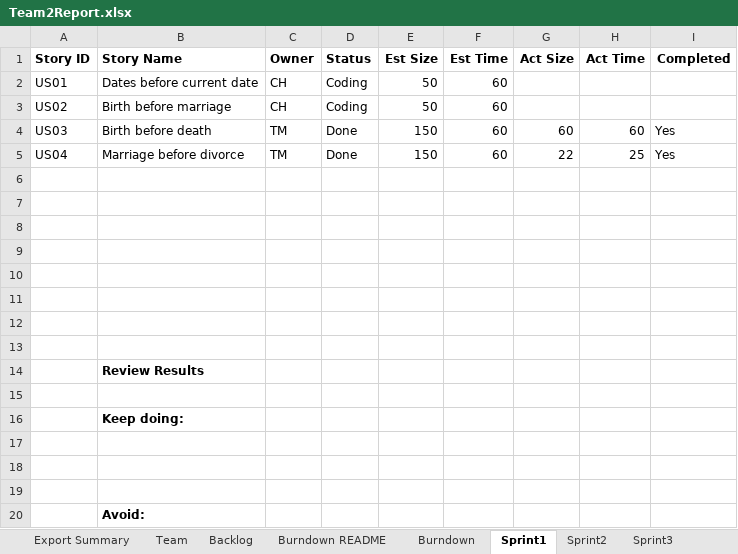
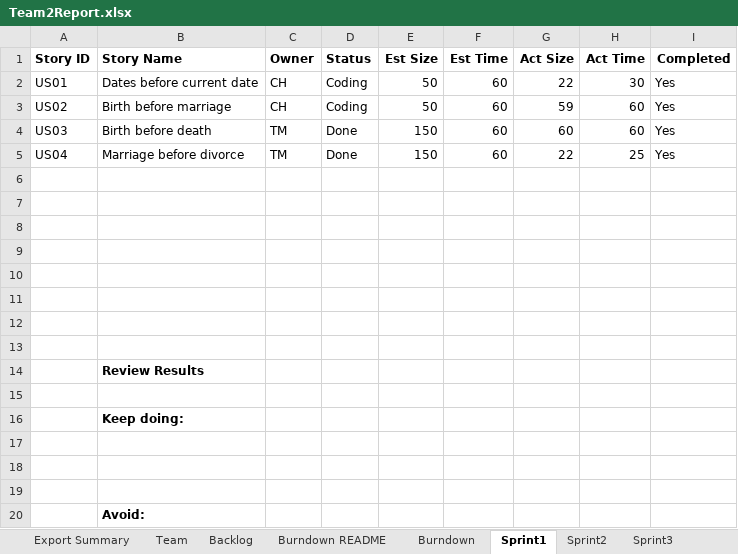
Before and after one commit to trevormckaya/CS555GroupTwo, an Excel workbook: Team2Report.xlsx, sheet Sprint1, drawn as a sheet; values as stored, in another font and other column widths than the file's, no borders; the diff names each change by its address in the sheet, - before the commit and + after, or states it on an @@ line.

```diff
--- a/Team2Report.xlsx (sheet Sprint1)
+++ b/Team2Report.xlsx (sheet Sprint1)
-G2 (Act Size): (empty)
+G2 (Act Size): 22
-H2 (Act Time): (empty)
+H2 (Act Time): 30
-I2:I3 (Completed): (empty)
+I2:I3 (Completed): Yes
-G3 (Act Size): (empty)
+G3 (Act Size): 59
-H3 (Act Time): (empty)
+H3 (Act Time): 60
```
Also changed, not shown: charts or pictures, 2 other files.
